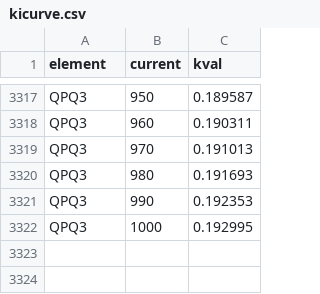
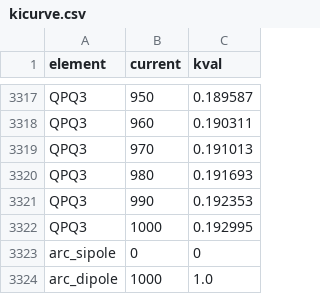
Before and after one commit to CharlieNaseby/T2K-Neutrino-Beamline, a CSV file: kicurve.csv, drawn as a sheet; only a part is shown, gaps mark what is left out; the diff names each change by its address in the sheet, - before the commit and + after, or states it on an @@ line.

```diff
--- a/kicurve.csv
+++ b/kicurve.csv
+row 3323: arc_sipole | 0 | 0
+row 3324: arc_dipole | 1000 | 1.0
```
Also changed, not shown: fujii-san.csv, 29 other files.
